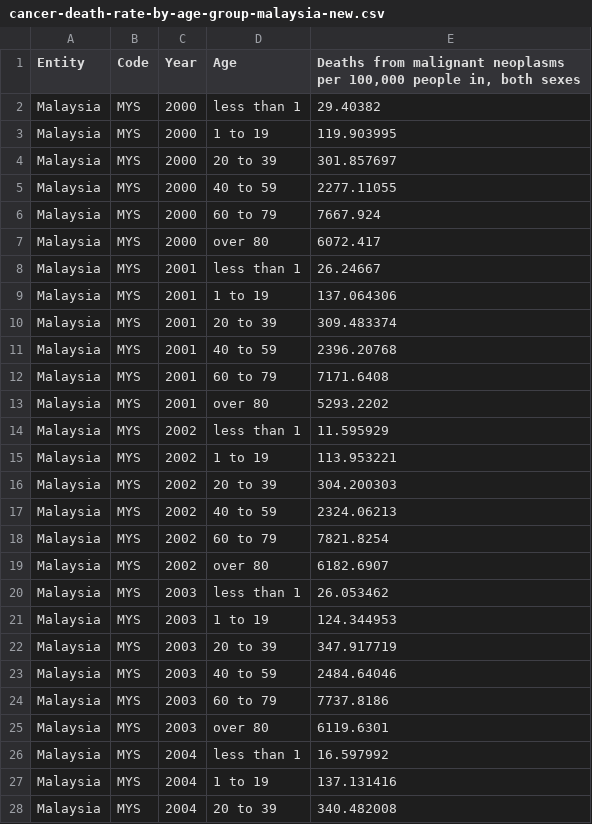
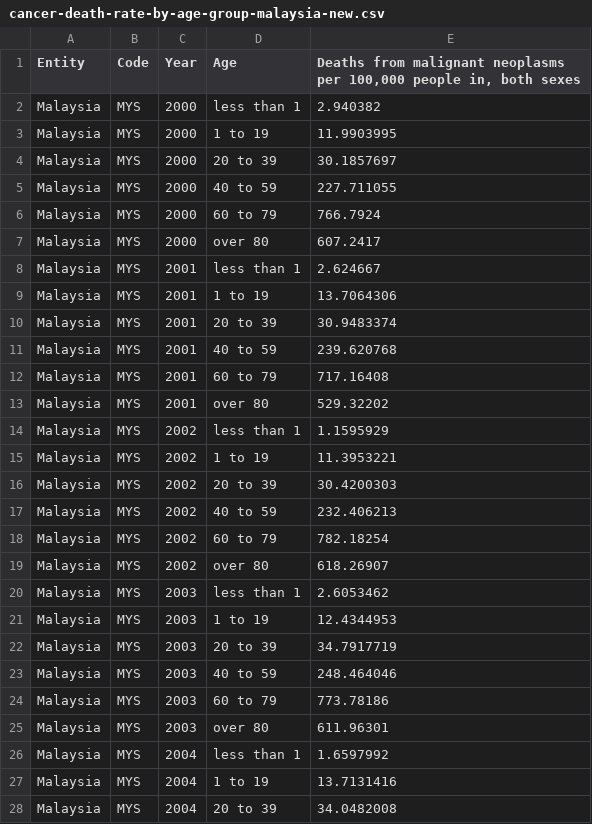
Before and after one commit to cchu0088/3179_Visualization-2, a CSV file: data/cancer-death-rate-by-age-group-malaysia-new.csv, drawn as a sheet; only a part is shown; the diff covers the shown part only.

Commit message:
Update

```diff
--- a/data/cancer-death-rate-by-age-group-malaysia-new.csv
+++ b/data/cancer-death-rate-by-age-group-malaysia-new.csv
@@ -1,28 +1,28 @@
 Entity,Code,Year,Age,"Deaths from malignant neoplasms per 100,000 people in, both sexes"
-Malaysia,MYS,2000,less than 1,29.40382
-Malaysia,MYS,2000,1 to 19,119.903995
-Malaysia,MYS,2000,20 to 39,301.857697
-Malaysia,MYS,2000,40 to 59,2277.11055
-Malaysia,MYS,2000,60 to 79,7667.924
-Malaysia,MYS,2000,over 80,6072.417
-Malaysia,MYS,2001,less than 1,26.24667
-Malaysia,MYS,2001,1 to 19,137.064306
-Malaysia,MYS,2001,20 to 39,309.483374
-Malaysia,MYS,2001,40 to 59,2396.20768
-Malaysia,MYS,2001,60 to 79,7171.6408
-Malaysia,MYS,2001,over 80,5293.2202
-Malaysia,MYS,2002,less than 1,11.595929
-Malaysia,MYS,2002,1 to 19,113.953221
-Malaysia,MYS,2002,20 to 39,304.200303
-Malaysia,MYS,2002,40 to 59,2324.06213
-Malaysia,MYS,2002,60 to 79,7821.8254
-Malaysia,MYS,2002,over 80,6182.6907
-Malaysia,MYS,2003,less than 1,26.053462
-Malaysia,MYS,2003,1 to 19,124.344953
-Malaysia,MYS,2003,20 to 39,347.917719
-Malaysia,MYS,2003,40 to 59,2484.64046
-Malaysia,MYS,2003,60 to 79,7737.8186
-Malaysia,MYS,2003,over 80,6119.6301
-Malaysia,MYS,2004,less than 1,16.597992
-Malaysia,MYS,2004,1 to 19,137.131416
-Malaysia,MYS,2004,20 to 39,340.482008
+Malaysia,MYS,2000,less than 1,2.940382
+Malaysia,MYS,2000,1 to 19,11.9903995
+Malaysia,MYS,2000,20 to 39,30.1857697
+Malaysia,MYS,2000,40 to 59,227.711055
+Malaysia,MYS,2000,60 to 79,766.7924
+Malaysia,MYS,2000,over 80,607.2417
+Malaysia,MYS,2001,less than 1,2.624667
+Malaysia,MYS,2001,1 to 19,13.7064306
+Malaysia,MYS,2001,20 to 39,30.9483374
+Malaysia,MYS,2001,40 to 59,239.620768
+Malaysia,MYS,2001,60 to 79,717.16408
+Malaysia,MYS,2001,over 80,529.32202
+Malaysia,MYS,2002,less than 1,1.1595929
+Malaysia,MYS,2002,1 to 19,11.3953221
+Malaysia,MYS,2002,20 to 39,30.4200303
+Malaysia,MYS,2002,40 to 59,232.406213
+Malaysia,MYS,2002,60 to 79,782.18254
+Malaysia,MYS,2002,over 80,618.26907
+Malaysia,MYS,2003,less than 1,2.6053462
+Malaysia,MYS,2003,1 to 19,12.4344953
+Malaysia,MYS,2003,20 to 39,34.7917719
+Malaysia,MYS,2003,40 to 59,248.464046
+Malaysia,MYS,2003,60 to 79,773.78186
+Malaysia,MYS,2003,over 80,611.96301
+Malaysia,MYS,2004,less than 1,1.6597992
+Malaysia,MYS,2004,1 to 19,13.7131416
+Malaysia,MYS,2004,20 to 39,34.0482008
```
Also changed, not shown: 99 edited cells elsewhere in this file.
